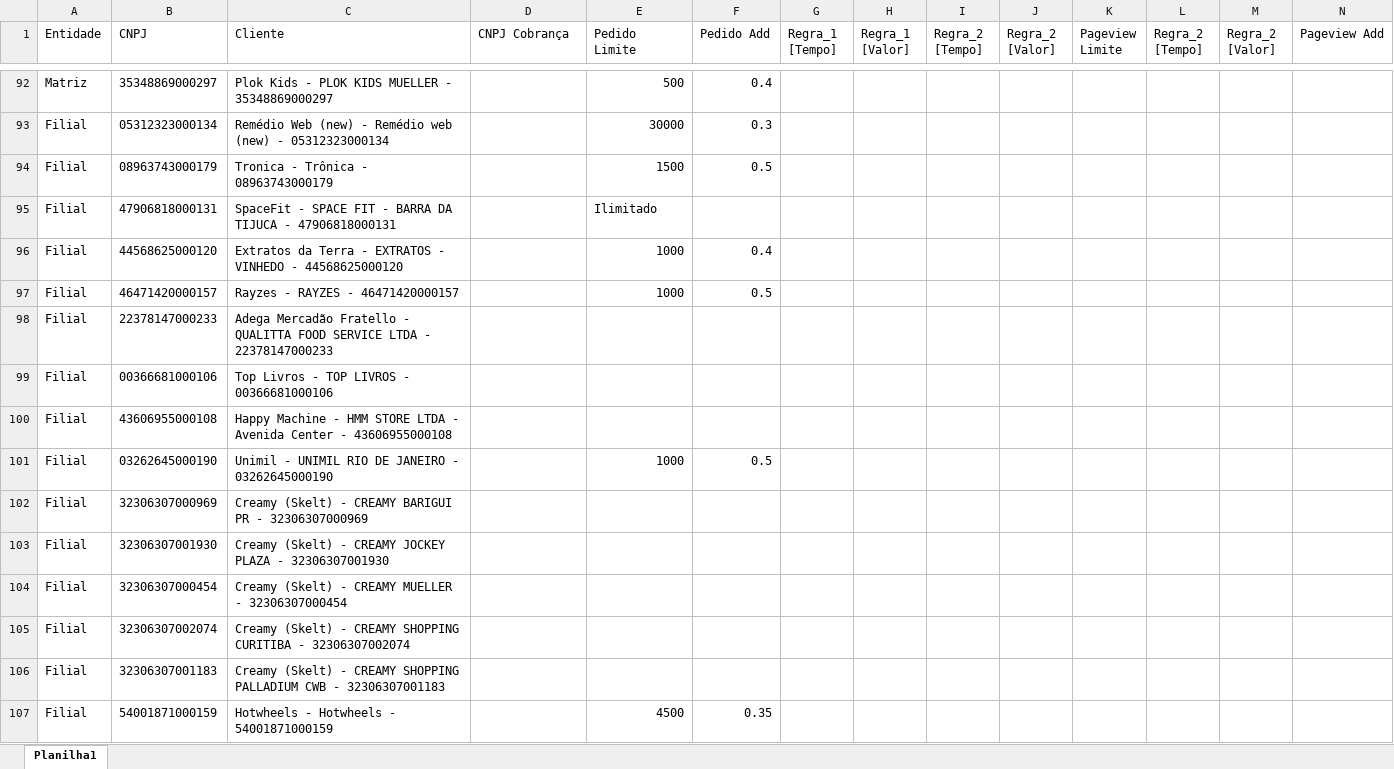
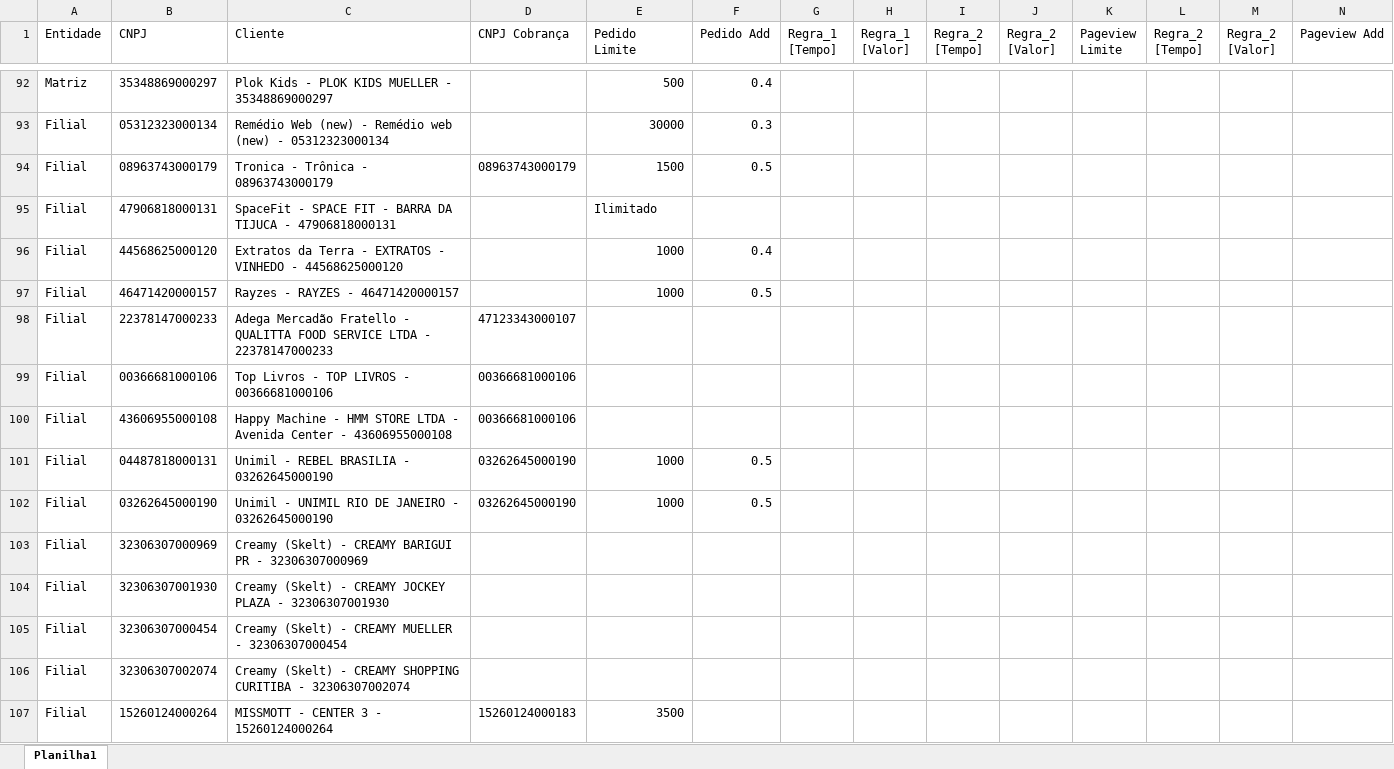
Before and after one commit to carlosmoretto/app-mt-autoflow, an Excel workbook: modules/fintera_faturamento_api/configuracao.xlsx, sheet Planilha1, drawn as a sheet; only a part is shown, gaps mark what is left out; the shorter side is filled out with more unchanged rows; values as stored, in another font and other column widths than the file's, no borders; addresses are those after the commit; the diff covers the shown part only; the diff names each change by its address in the sheet, - before the commit and + after, or states it on an @@ line.

Commit message:
regras atualizadas

```diff
--- a/modules/fintera_faturamento_api/configuracao.xlsx (sheet Planilha1)
+++ b/modules/fintera_faturamento_api/configuracao.xlsx (sheet Planilha1)
-D94 (CNPJ Cobrança): (empty)
+D94 (CNPJ Cobrança): 08963743000179
-D98 (CNPJ Cobrança): (empty)
+D98 (CNPJ Cobrança): 47123343000107
-D99:D100 (CNPJ Cobrança): (empty)
+D99:D100 (CNPJ Cobrança): 00366681000106
+row 101: Filial | 04487818000131 | Unimil - REBEL BRASILIA - 03262645000190 | 03262645000190 | 1000 | 0.5
-D102 (CNPJ Cobrança): (empty)
+D102 (CNPJ Cobrança): 03262645000190
+row 107: Filial | 15260124000264 | MISSMOTT - CENTER 3 - 15260124000264 | 15260124000183 | 3500
```
Also changed, not shown: 33 added rows, 3 edited cells and cell formats elsewhere in this sheet.
